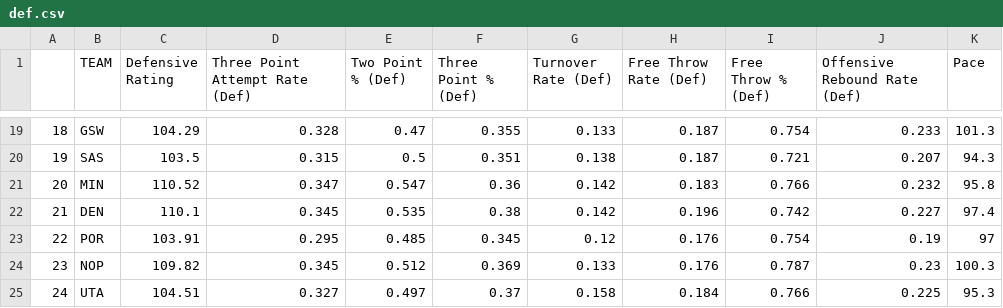
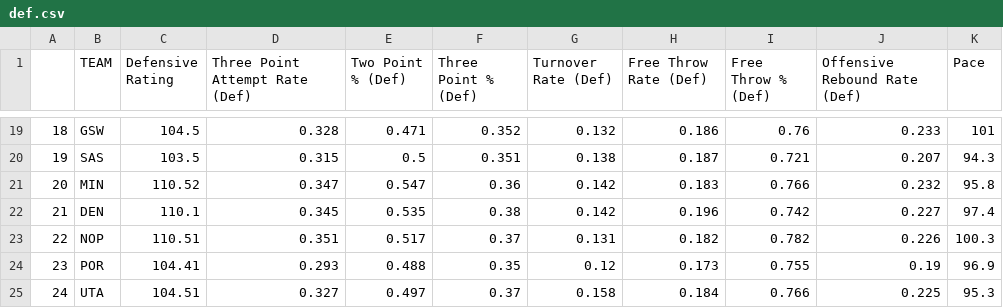
Before and after one commit to tvbassine/four.factors.data, a CSV file: def.csv, drawn as a sheet; only a part is shown, gaps mark what is left out; the diff covers the shown part only.

```diff
--- a/def.csv
+++ b/def.csv
@@ -19,2 +19,2 @@
-"18","GSW",104.29,0.328,0.47,0.355,0.133,0.187,0.754,0.233,101.3
+"18","GSW",104.5,0.328,0.471,0.352,0.132,0.186,0.76,0.233,101
 "19","SAS",103.5,0.315,0.5,0.351,0.138,0.187,0.721,0.207,94.3
@@ -22,4 +22,4 @@
 "21","DEN",110.1,0.345,0.535,0.38,0.142,0.196,0.742,0.227,97.4
-"22","POR",103.91,0.295,0.485,0.345,0.12,0.176,0.754,0.19,97
-"23","NOP",109.82,0.345,0.512,0.369,0.133,0.176,0.787,0.23,100.3
+"22","NOP",110.51,0.351,0.517,0.37,0.131,0.182,0.782,0.226,100.3
+"23","POR",104.41,0.293,0.488,0.35,0.12,0.173,0.755,0.19,96.9
 "24","UTA",104.51,0.327,0.497,0.37,0.158,0.184,0.766,0.225,95.3
```
Also changed, not shown: 2 added rows, 2 removed rows and 63 edited cells elsewhere in this file, off.csv, off.interactive.csv, 2 other files.
